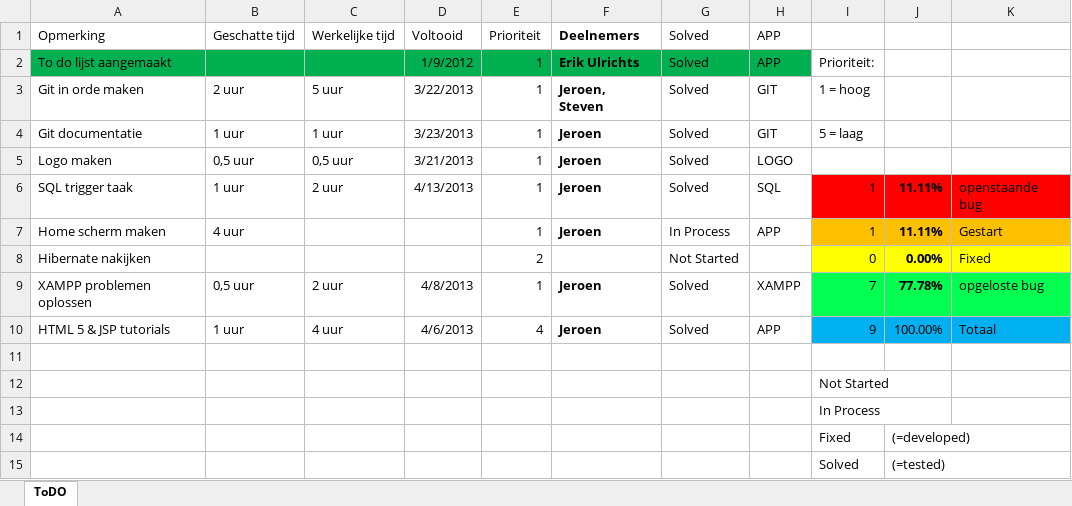
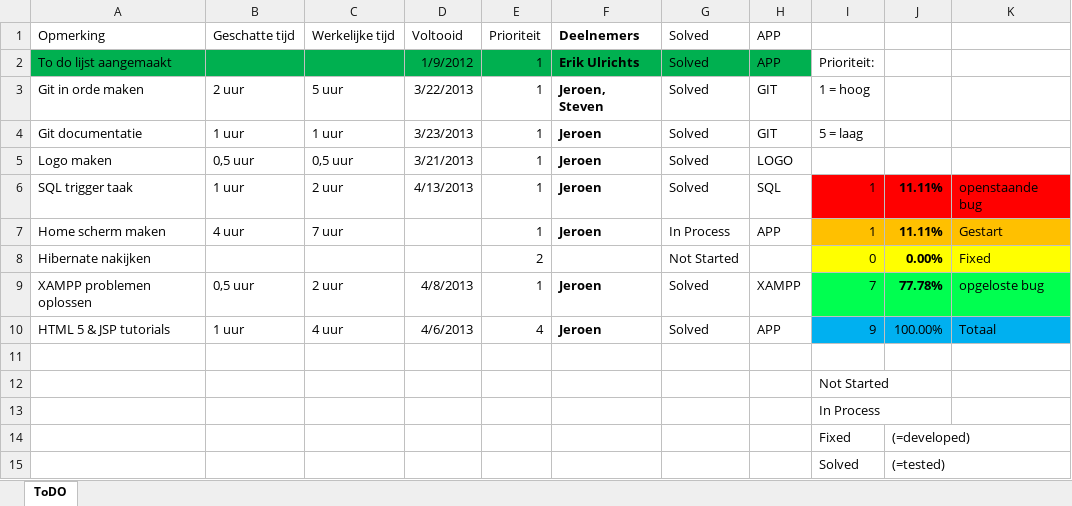
Before and after one commit to jeroenv2/Project_Groep2, an Excel workbook: To Do/Vanlessen Jeroen.xlsx, sheet ToDO, drawn as a sheet; values as stored, in another font and other column widths than the file's, no borders; charts and pictures and conditional formats and table styles not drawn; the diff names each change by its address in the sheet, - before the commit and + after, or states it on an @@ line.

```diff
--- a/To Do/Vanlessen Jeroen.xlsx (sheet ToDO)
+++ b/To Do/Vanlessen Jeroen.xlsx (sheet ToDO)
-C7: (empty)
+C7: 7 uur
```
Also changed, not shown: 2 other files.
